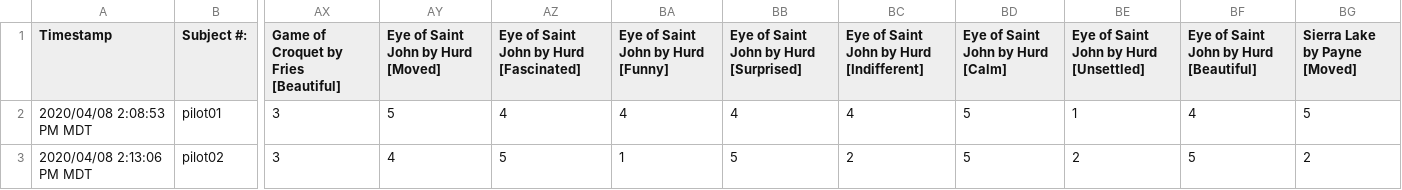
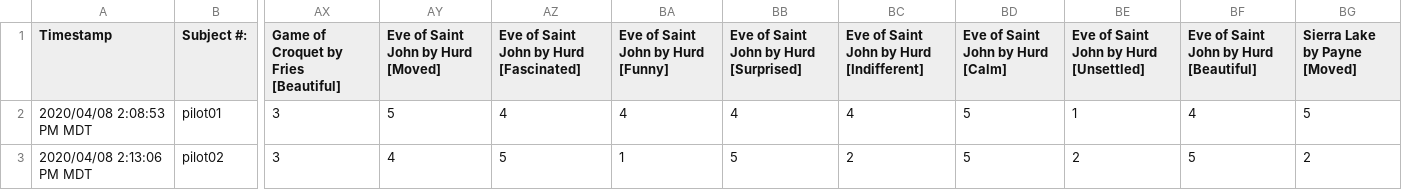
Before and after one commit to roberttwomey/art-and-empathy, a CSV file: data_cleaning/aesthemos_WIP/data/aesthemos/Gallery 100.csv, drawn as a sheet; only a part is shown, gaps mark what is left out; the diff names each change by its address in the sheet, - before the commit and + after, or states it on an @@ line.

```diff
--- a/data_cleaning/aesthemos_WIP/data/aesthemos/Gallery 100.csv
+++ b/data_cleaning/aesthemos_WIP/data/aesthemos/Gallery 100.csv
-AY1: Eye of Saint John by Hurd [Moved]
+AY1: Eve of Saint John by Hurd [Moved]
-AZ1: Eye of Saint John by Hurd [Fascinated]
+AZ1: Eve of Saint John by Hurd [Fascinated]
-BA1: Eye of Saint John by Hurd [Funny]
+BA1: Eve of Saint John by Hurd [Funny]
-BB1: Eye of Saint John by Hurd [Surprised]
+BB1: Eve of Saint John by Hurd [Surprised]
-BC1: Eye of Saint John by Hurd [Indifferent]
+BC1: Eve of Saint John by Hurd [Indifferent]
-BD1: Eye of Saint John by Hurd [Calm]
+BD1: Eve of Saint John by Hurd [Calm]
-BE1: Eye of Saint John by Hurd [Unsettled]
+BE1: Eve of Saint John by Hurd [Unsettled]
-BF1: Eye of Saint John by Hurd [Beautiful]
+BF1: Eve of Saint John by Hurd [Beautiful]
```
Also changed, not shown: data_cleaning/aesthemos_WIP/output/pilot01-groupsGROUPED.csv, data_cleaning/aesthemos_WIP/paintingIDsKey.csv, 9 other files.
